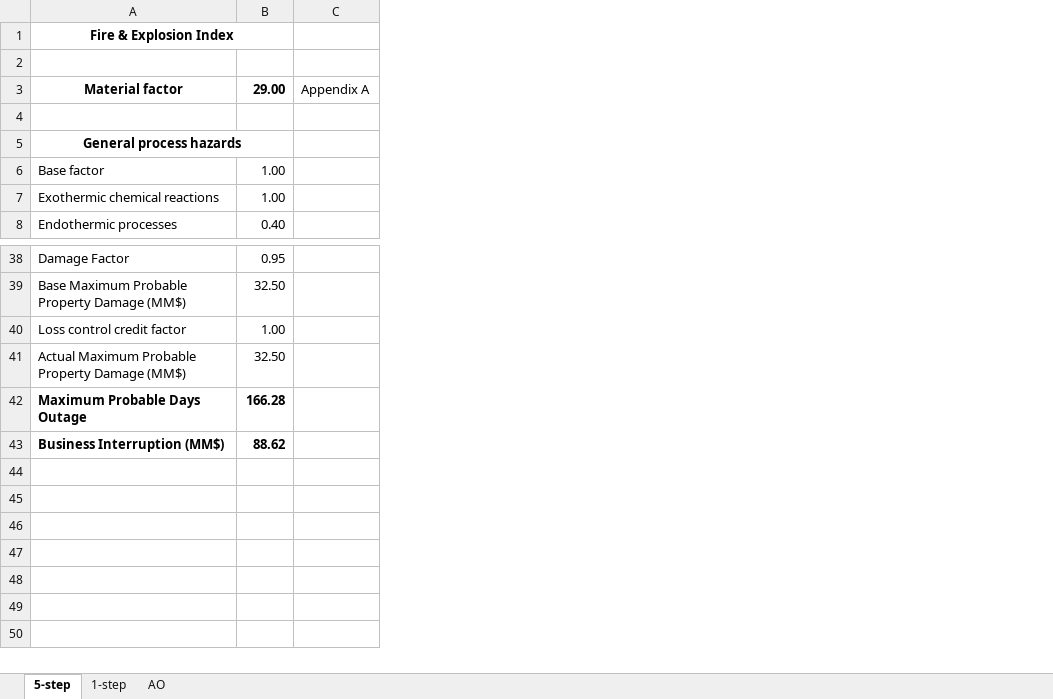
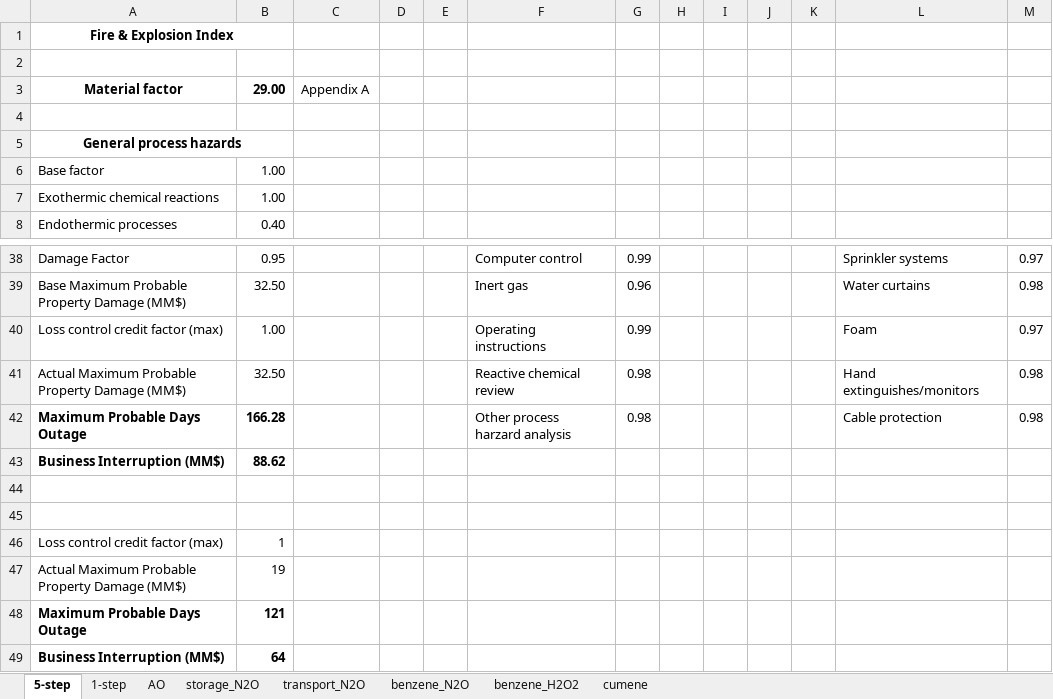
Before and after one commit to abhix2704/Nitrous-oxide-production, an Excel workbook: results/fire_and_explosion_index.xlsx, sheet 5-step, drawn as a sheet; only a part is shown, gaps mark what is left out; values as stored, in another font and other column widths than the file's, no borders; the diff names each change by its address in the sheet, - before the commit and + after, or states it on an @@ line.

```diff
--- a/results/fire_and_explosion_index.xlsx (sheet 5-step)
+++ b/results/fire_and_explosion_index.xlsx (sheet 5-step)
+sheet tab: storage_N2O
+sheet tab: transport_N2O
+sheet tab: benzene_N2O
+sheet tab: benzene_H2O2
+sheet tab: cumene
+column D, empty
+column E, empty
+column F, rows 38-42: Computer control | Inert gas | Operating instructions | Reactive chemical review | Other process harzard analysis
+column G, rows 38-42: 0.99 | 0.96 | 0.99 | 0.98 | 0.98
+column H, empty
+column I, empty
+column J, empty
+column K, empty
+column L, rows 38-42: Sprinkler systems | Water curtains | Foam | Hand extinguishes/monitors | Cable protection
+column M, rows 38-42: 0.97 | 0.98 | 0.97 | 0.98 | 0.98
-A40: Loss control credit factor
+A40: Loss control credit factor (max)
+row 44: (empty)
+row 45: (empty)
+row 46: Loss control credit factor (max) | 1
+row 47: Actual Maximum Probable Property Damage (MM$) | 19
+row 48: Maximum Probable Days Outage | 121
+row 49: Business Interruption (MM$) | 64
```
Also changed, not shown: sheet AO, sheet 1-step, results/ecosystems_quality_breakdown/2050/hydrogen peroxide production, AO, fossil hydrogen.xlsx, results/ecosystems_quality_breakdown/2050/hydrogen peroxide production, AO, green hydrogen.xlsx, 47 other files.
